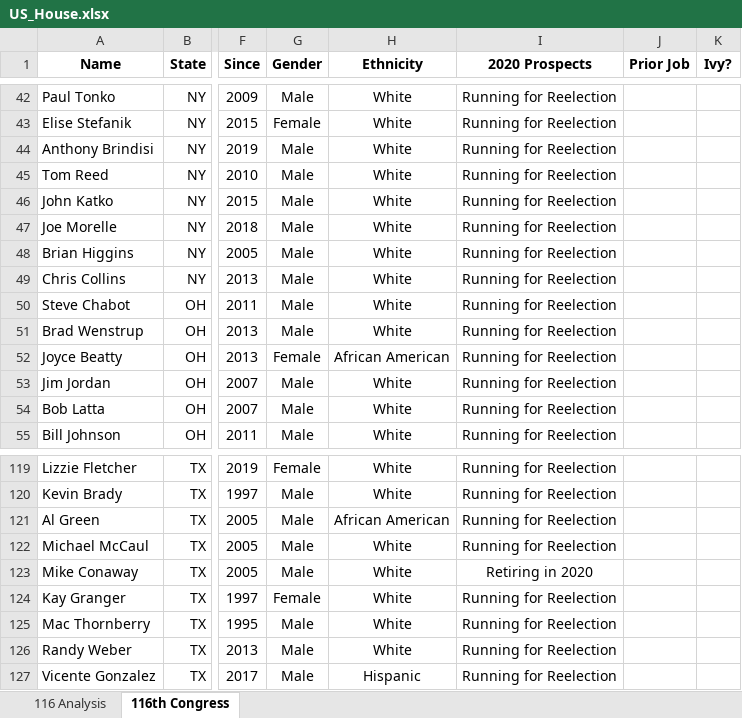
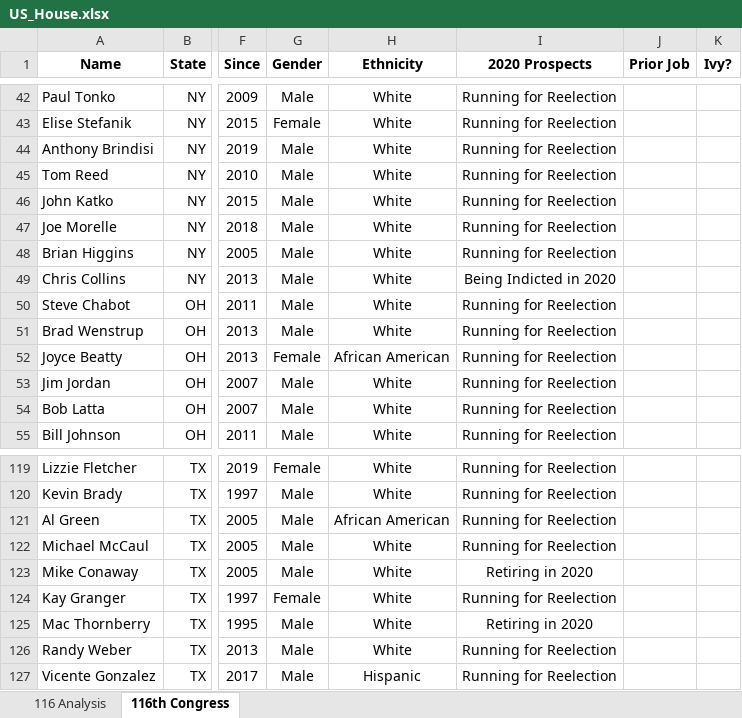
Before and after one commit to ncaldwell17/ncaldwell17.github.io, an Excel workbook: data/US_House.xlsx, sheet 116th Congress, drawn as a sheet; only a part is shown, gaps mark what is left out; values as stored, in another font and other column widths than the file's, no borders; the diff covers the shown part only; the diff names each change by its address in the sheet, - before the commit and + after, or states it on an @@ line.

```diff
--- a/data/US_House.xlsx (sheet 116th Congress)
+++ b/data/US_House.xlsx (sheet 116th Congress)
-I49 (2020 Prospects): Running for Reelection
+I49 (2020 Prospects): Being Indicted in 2020
-I125 (2020 Prospects): Running for Reelection
+I125 (2020 Prospects): Retiring in 2020
```
Also changed, not shown: 72 edited cells and cell formats elsewhere in this sheet, 7 other files.
